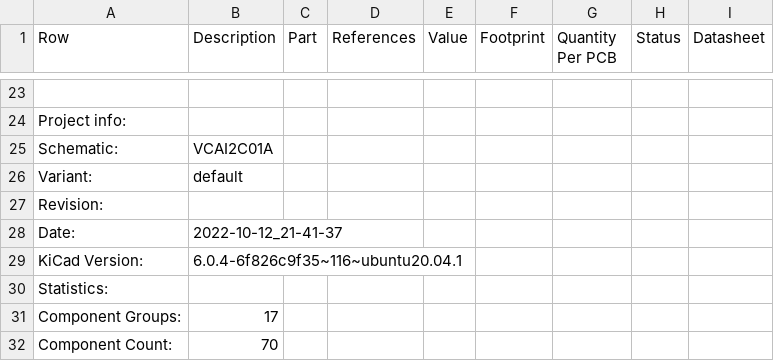
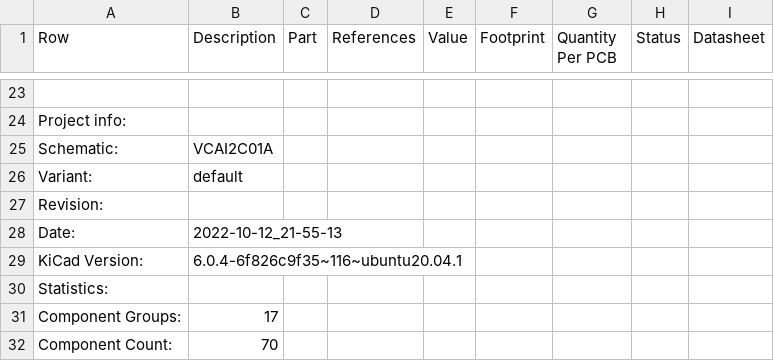
Before and after one commit to mlab-modules/VCAI2C01, a CSV file: doc/gen/VCAI2C01A-bom.csv, drawn as a sheet; only a part is shown, gaps mark what is left out.

```diff
--- a/doc/gen/VCAI2C01A-bom.csv
+++ b/doc/gen/VCAI2C01A-bom.csv
@@ -27,3 +27,3 @@ Variant:,default
 Revision:,
-Date:,2022-10-12_21-41-37
+Date:,2022-10-12_21-55-13
 KiCad Version:,6.0.4-6f826c9f35~116~ubuntu20.04.1
```
Also changed, not shown: 21 other files.
